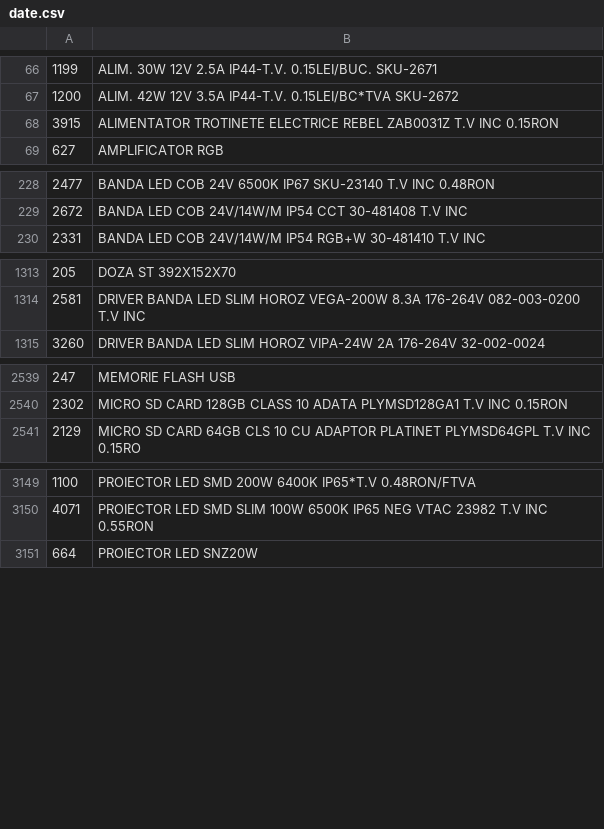
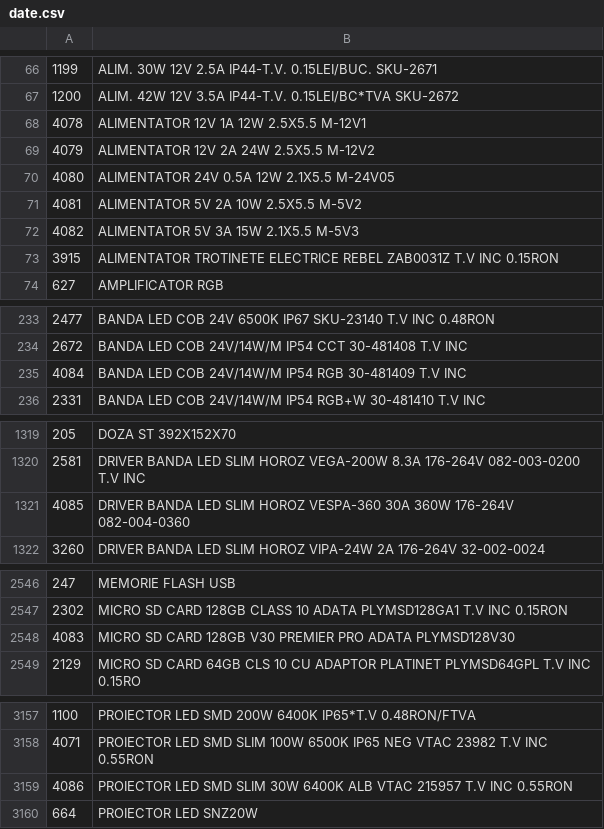
Before and after one commit to Rert90/site-casa-marcat, a CSV file: date.csv, drawn as a sheet; only a part is shown, gaps mark what is left out; the diff covers the shown part only; the diff names each change by its address in the sheet, - before the commit and + after, or states it on an @@ line.

Commit message:
Add new alimentators, drivers, and memory cards

```diff
--- a/date.csv
+++ b/date.csv
+row 68: 4078 | ALIMENTATOR 12V 1A 12W 2.5X5.5 M-12V1
+row 69: 4079 | ALIMENTATOR 12V 2A 24W 2.5X5.5 M-12V2
+row 70: 4080 | ALIMENTATOR 24V 0.5A 12W 2.1X5.5 M-24V05
+row 71: 4081 | ALIMENTATOR 5V 2A 10W 2.5X5.5 M-5V2
+row 72: 4082 | ALIMENTATOR 5V 3A 15W 2.1X5.5 M-5V3
+row 235: 4084 | BANDA LED COB 24V/14W/M IP54 RGB 30-481409 T.V INC
+row 1321: 4085 | DRIVER BANDA LED SLIM HOROZ VESPA-360 30A 360W 176-264V 082-004-0360
+row 2548: 4083 | MICRO SD CARD 128GB V30 PREMIER PRO ADATA PLYMSD128V30
+row 3159: 4086 | PROIECTOR LED SMD SLIM 30W 6400K ALB VTAC 215957 T.V INC 0.55RON
```
Also changed, not shown: 1 added row elsewhere in this file.
